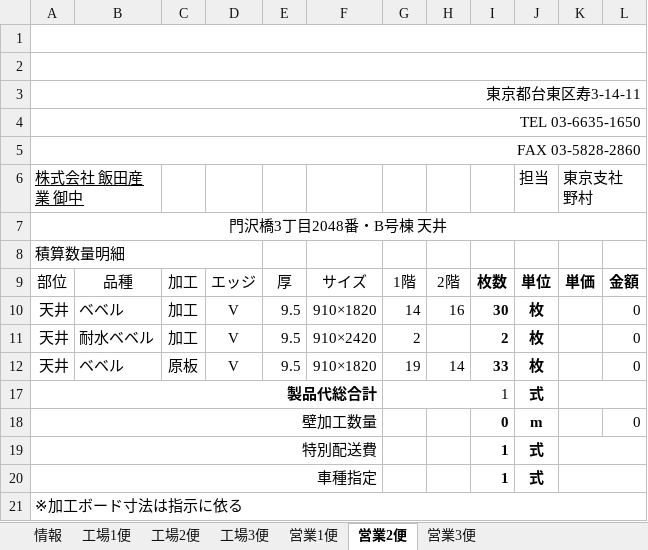
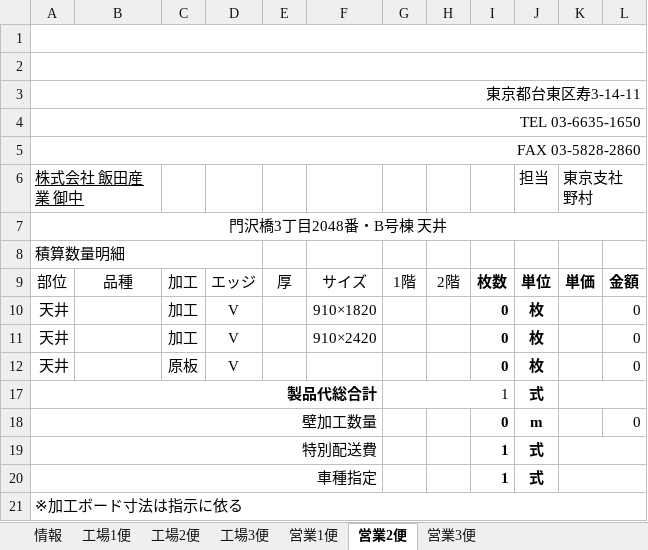
Before and after one commit to TrungNV81/03, an Excel workbook: public/template/Excel/template02.xlsx, sheet 営業2便, drawn as a sheet; values as stored, in another font and other column widths than the file's, no borders; charts and pictures not drawn; the diff names each change by its address in the sheet, - before the commit and + after, or states it on an @@ line.

```diff
--- a/public/template/Excel/template02.xlsx (sheet 営業2便)
+++ b/public/template/Excel/template02.xlsx (sheet 営業2便)
-B10: ベベル
+B10: (empty)
-E10:E12: 9.5
+E10:E12: (empty)
-G10: 14
+G10: (empty)
-H10: 16
+H10: (empty)
-I10: 30
+I10: 0
-B11: 耐水ベベル
+B11: (empty)
-G11: 2
+G11: (empty)
-I11: 2
+I11: 0
-B12: ベベル
+B12: (empty)
-F12: 910×1820
+F12: (empty)
-G12: 19
+G12: (empty)
-H12: 14
+H12: (empty)
-I12: 33
+I12: 0
```
Also changed, not shown: sheet 営業3便, sheet 営業1便, charts or pictures, 1 other file.
